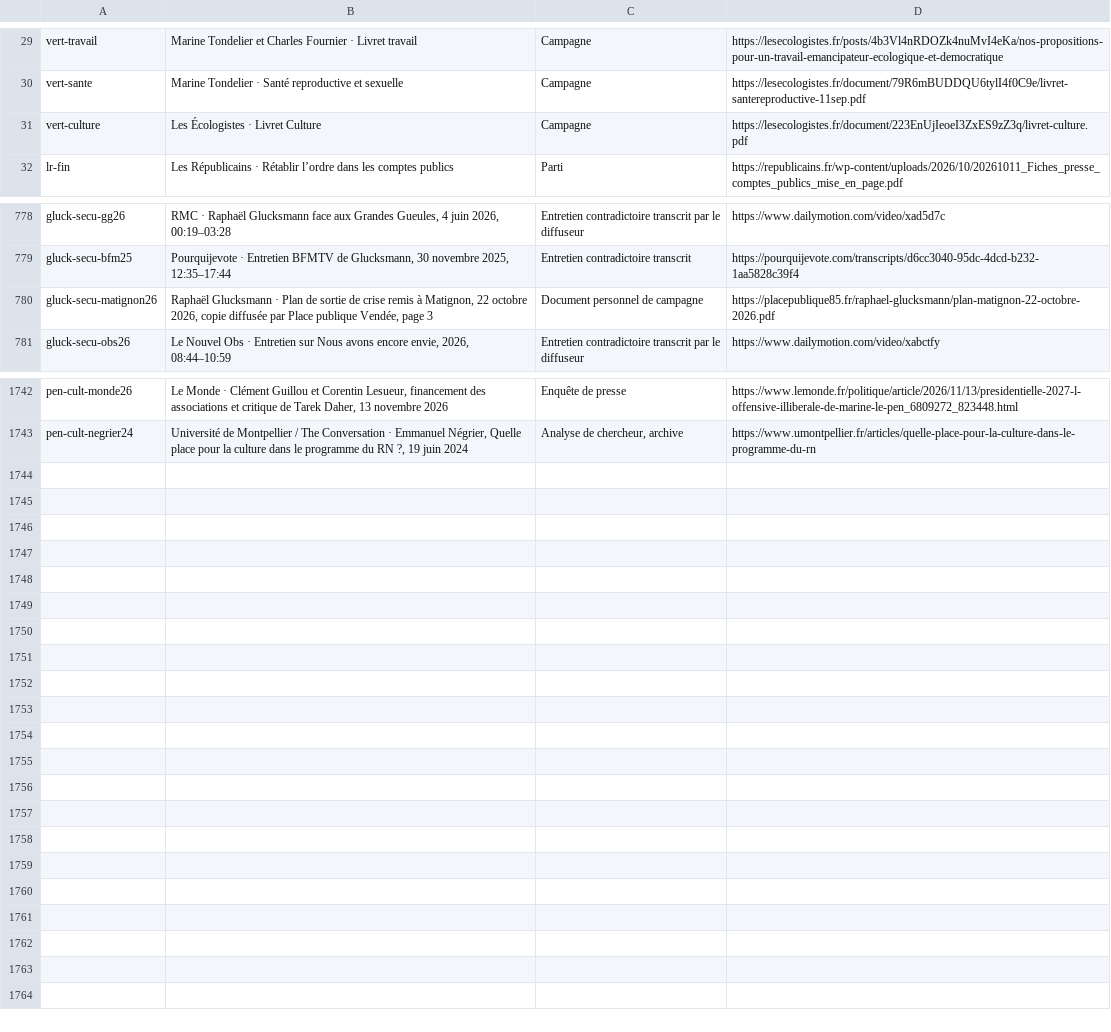
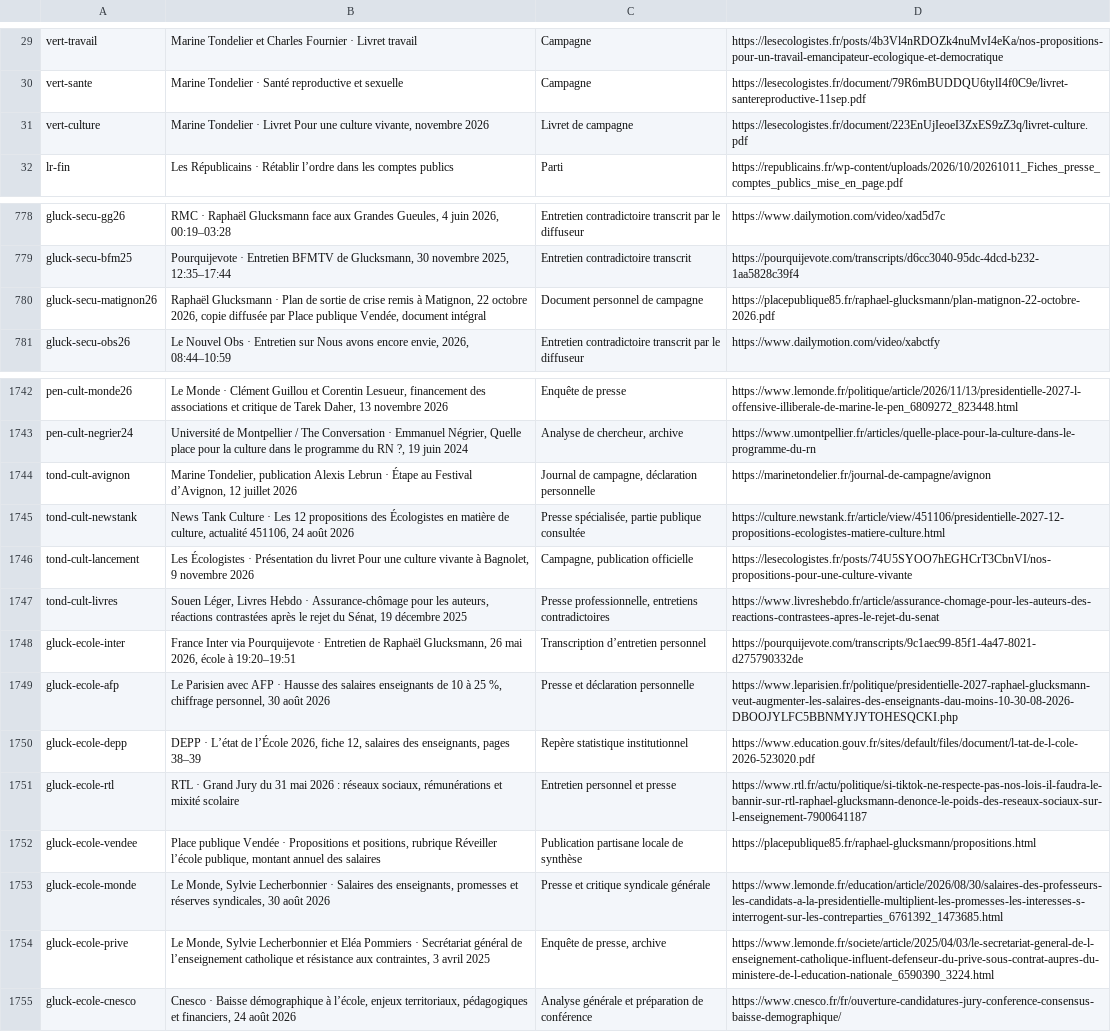
Before and after one commit to adrienconrath/pourquivoter, a TSV file: data/sources.tsv, drawn as a sheet; only a part is shown, gaps mark what is left out.

Commit message:
Approfondir culture Tondelier et école Glucksmann

```diff
--- a/data/sources.tsv
+++ b/data/sources.tsv
@@ -30,3 +30,3 @@ vert-travail|Marine Tondelier et Charles Fournier · Livret travail|Campagne|htt
 vert-sante|Marine Tondelier · Santé reproductive et sexuelle|Campagne|https://lesecologistes.fr/document/79R6mBUDDQU6tylI4f0C9e/livret-santereproductive-11sep.pdf
-vert-culture|Les Écologistes · Livret Culture|Campagne|https://lesecologistes.fr/document/223EnUjIeoeI3ZxES9zZ3q/livret-culture.pdf
+vert-culture|Marine Tondelier · Livret Pour une culture vivante, novembre 2026|Livret de campagne|https://lesecologistes.fr/document/223EnUjIeoeI3ZxES9zZ3q/livret-culture.pdf
 lr-fin|Les Républicains · Rétablir l’ordre dans les comptes publics|Parti|https://republicains.fr/wp-content/uploads/2026/10/20261011_Fiches_presse_comptes_publics_mise_en_page.pdf
@@ -779,3 +779,3 @@ gluck-secu-gg26|RMC · Raphaël Glucksmann face aux Grandes Gueules, 4 juin 2026
 gluck-secu-bfm25|Pourquijevote · Entretien BFMTV de Glucksmann, 30 novembre 2025, 12:35–17:44|Entretien contradictoire transcrit|https://pourquijevote.com/transcripts/d6cc3040-95dc-4dcd-b232-1aa5828c39f4
-gluck-secu-matignon26|Raphaël Glucksmann · Plan de sortie de crise remis à Matignon, 22 octobre 2026, copie diffusée par Place publique Vendée, page 3|Document personnel de campagne|https://placepublique85.fr/raphael-glucksmann/plan-matignon-22-octobre-2026.pdf
+gluck-secu-matignon26|Raphaël Glucksmann · Plan de sortie de crise remis à Matignon, 22 octobre 2026, copie diffusée par Place publique Vendée, document intégral|Document personnel de campagne|https://placepublique85.fr/raphael-glucksmann/plan-matignon-22-octobre-2026.pdf
 gluck-secu-obs26|Le Nouvel Obs · Entretien sur Nous avons encore envie, 2026, 08:44–10:59|Entretien contradictoire transcrit par le diffuseur|https://www.dailymotion.com/video/xabctfy
@@ -1743 +1743,13 @@ pen-cult-monde26|Le Monde · Clément Guillou et Corentin Lesueur, financement d
 pen-cult-negrier24|Université de Montpellier / The Conversation · Emmanuel Négrier, Quelle place pour la culture dans le programme du RN ?, 19 juin 2024|Analyse de chercheur, archive|https://www.umontpellier.fr/articles/quelle-place-pour-la-culture-dans-le-programme-du-rn
+tond-cult-avignon|Marine Tondelier, publication Alexis Lebrun · Étape au Festival d’Avignon, 12 juillet 2026|Journal de campagne, déclaration personnelle|https://marinetondelier.fr/journal-de-campagne/avignon
+tond-cult-newstank|News Tank Culture · Les 12 propositions des Écologistes en matière de culture, actualité 451106, 24 août 2026|Presse spécialisée, partie publique consultée|https://culture.newstank.fr/article/view/451106/presidentielle-2027-12-propositions-ecologistes-matiere-culture.html
+tond-cult-lancement|Les Écologistes · Présentation du livret Pour une culture vivante à Bagnolet, 9 novembre 2026|Campagne, publication officielle|https://lesecologistes.fr/posts/74U5SYOO7hEGHCrT3CbnVI/nos-propositions-pour-une-culture-vivante
+tond-cult-livres|Souen Léger, Livres Hebdo · Assurance-chômage pour les auteurs, réactions contrastées après le rejet du Sénat, 19 décembre 2025|Presse professionnelle, entretiens contradictoires|https://www.livreshebdo.fr/article/assurance-chomage-pour-les-auteurs-des-reactions-contrastees-apres-le-rejet-du-senat
+gluck-ecole-inter|France Inter via Pourquijevote · Entretien de Raphaël Glucksmann, 26 mai 2026, école à 19:20–19:51|Transcription d’entretien personnel|https://pourquijevote.com/transcripts/9c1aec99-85f1-4a47-8021-d275790332de
+gluck-ecole-afp|Le Parisien avec AFP · Hausse des salaires enseignants de 10 à 25 %, chiffrage personnel, 30 août 2026|Presse et déclaration personnelle|https://www.leparisien.fr/politique/presidentielle-2027-raphael-glucksmann-veut-augmenter-les-salaires-des-enseignants-dau-moins-10-30-08-2026-DBOOJYLFC5BBNMYJYTOHESQCKI.php
+gluck-ecole-depp|DEPP · L’état de l’École 2026, fiche 12, salaires des enseignants, pages 38–39|Repère statistique institutionnel|https://www.education.gouv.fr/sites/default/files/document/l-tat-de-l-cole-2026-523020.pdf
+gluck-ecole-rtl|RTL · Grand Jury du 31 mai 2026 : réseaux sociaux, rémunérations et mixité scolaire|Entretien personnel et presse|https://www.rtl.fr/actu/politique/si-tiktok-ne-respecte-pas-nos-lois-il-faudra-le-bannir-sur-rtl-raphael-glucksmann-denonce-le-poids-des-reseaux-sociaux-sur-l-enseignement-7900641187
+gluck-ecole-vendee|Place publique Vendée · Propositions et positions, rubrique Réveiller l’école publique, montant annuel des salaires|Publication partisane locale de synthèse|https://placepublique85.fr/raphael-glucksmann/propositions.html
+gluck-ecole-monde|Le Monde, Sylvie Lecherbonnier · Salaires des enseignants, promesses et réserves syndicales, 30 août 2026|Presse et critique syndicale générale|https://www.lemonde.fr/education/article/2026/08/30/salaires-des-professeurs-les-candidats-a-la-presidentielle-multiplient-les-promesses-les-interesses-s-interrogent-sur-les-contreparties_6761392_1473685.html
+gluck-ecole-prive|Le Monde, Sylvie Lecherbonnier et Eléa Pommiers · Secrétariat général de l’enseignement catholique et résistance aux contraintes, 3 avril 2025|Enquête de presse, archive|https://www.lemonde.fr/societe/article/2025/04/03/le-secretariat-general-de-l-enseignement-catholique-influent-defenseur-du-prive-sous-contrat-aupres-du-ministere-de-l-education-nationale_6590390_3224.html
+gluck-ecole-cnesco|Cnesco · Baisse démographique à l’école, enjeux territoriaux, pédagogiques et financiers, 24 août 2026|Analyse générale et préparation de conférence|https://www.cnesco.fr/fr/ouverture-candidatures-jury-conference-consensus-baisse-demographique/
```
Also changed, not shown: data/audit-couverture.tsv, data/recherches.tsv, 4 other files.
